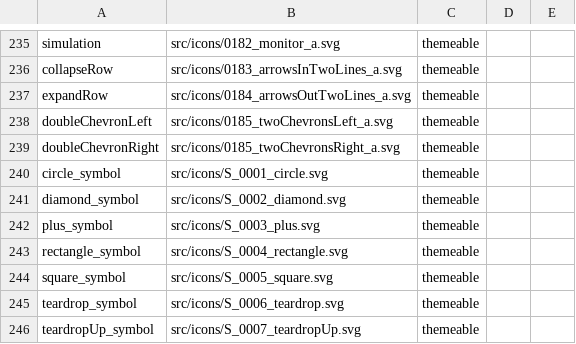
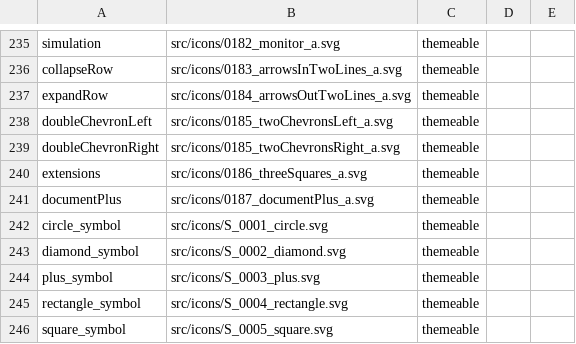
Before and after one commit to oracle-samples/one-cerner-style-icons, a CSV file: src/CernerOneIcons-CSV.csv, drawn as a sheet; only a part is shown, gaps mark what is left out; the shorter side is filled out with more unchanged rows.

Commit message:
2 new icons added and 2 existing icons updated
## v1.22.0 - 5/17/2019
* 2 New Icons Added
	* Instance Tracked - intended use for instance tracked items within the pick list
	* Extensions - serves as a rollup for application extensions that do no fit within app header
* Updated red color on 0037_exclamation_i_heavyDiamondRed.svg
* Updated id on S_0001_circle.svg

```diff
--- a/src/CernerOneIcons-CSV.csv
+++ b/src/CernerOneIcons-CSV.csv
@@ -239,2 +239,4 @@ doubleChevronLeft,src/icons/0185_twoChevronsLeft_a.svg,themeable ,,,,
 doubleChevronRight,src/icons/0185_twoChevronsRight_a.svg,themeable ,,,,
+extensions,src/icons/0186_threeSquares_a.svg,themeable ,,,,
+documentPlus,src/icons/0187_documentPlus_a.svg,themeable ,,,,
 circle_symbol,src/icons/S_0001_circle.svg,themeable ,,,,
```
Also changed, not shown: 6 other files.
